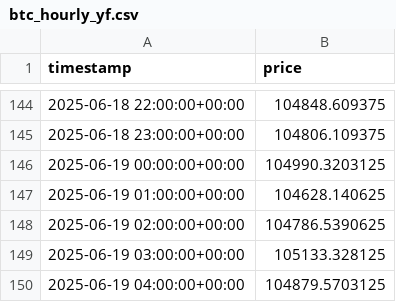
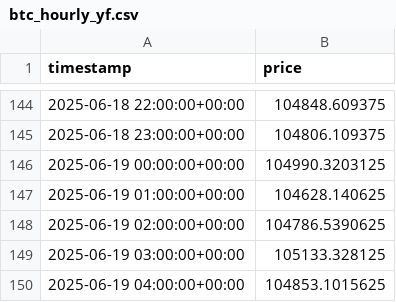
Before and after one commit to Cyberpunk379/btc_ml_dashboard, a CSV file: data/btc_hourly_yf.csv, drawn as a sheet; only a part is shown, gaps mark what is left out.

```diff
--- a/data/btc_hourly_yf.csv
+++ b/data/btc_hourly_yf.csv
@@ -149,2 +149,2 @@ timestamp,price
 2025-06-19 03:00:00+00:00,105133.328125
-2025-06-19 04:00:00+00:00,104879.5703125
+2025-06-19 04:00:00+00:00,104853.1015625
```
